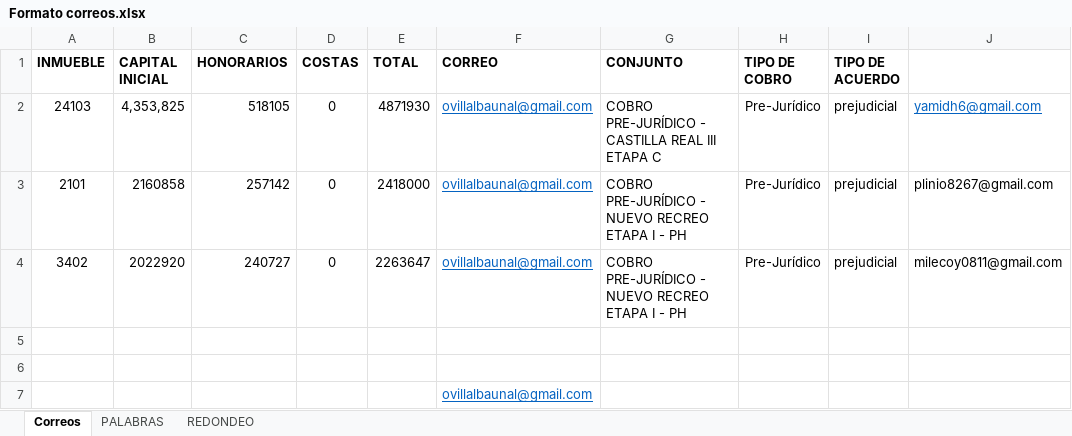
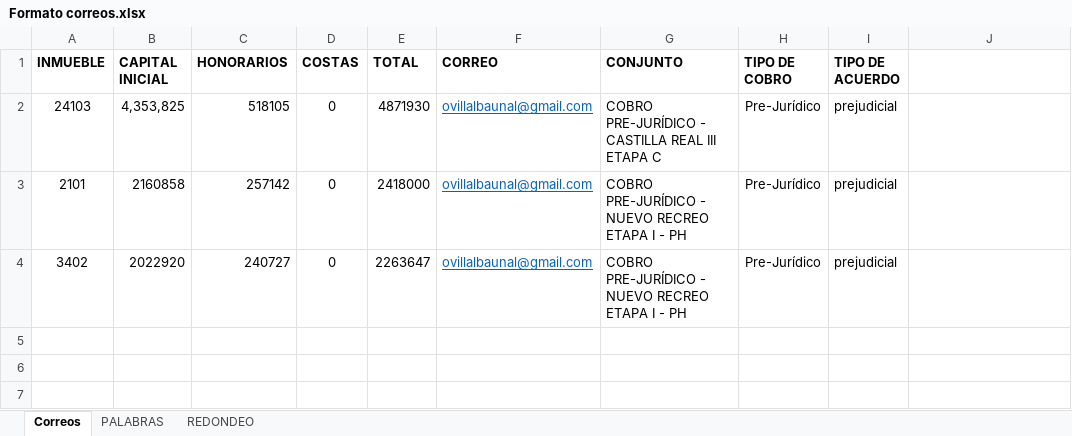
Before and after one commit to ovillalbah/CorreosCarvel, an Excel workbook: Formato correos.xlsx, sheet Correos, drawn as a sheet; values as stored, in another font and other column widths than the file's, no borders; the diff names each change by its address in the sheet, - before the commit and + after, or states it on an @@ line.

Commit message:
se modificó la ruta del archivo excel <Formato correos>

```diff
--- a/Formato correos.xlsx (sheet Correos)
+++ b/Formato correos.xlsx (sheet Correos)
-J2: yamidh6@gmail.com
+J2: (empty)
-J3: plinio8267@gmail.com
+J3: (empty)
-J4: milecoy0811@gmail.com
+J4: (empty)
-row 5: (empty)
-row 6: (empty)
-row 7:  |  |  |  |  | ovillalbaunal@gmail.com
```
Also changed, not shown: 1 other file.
